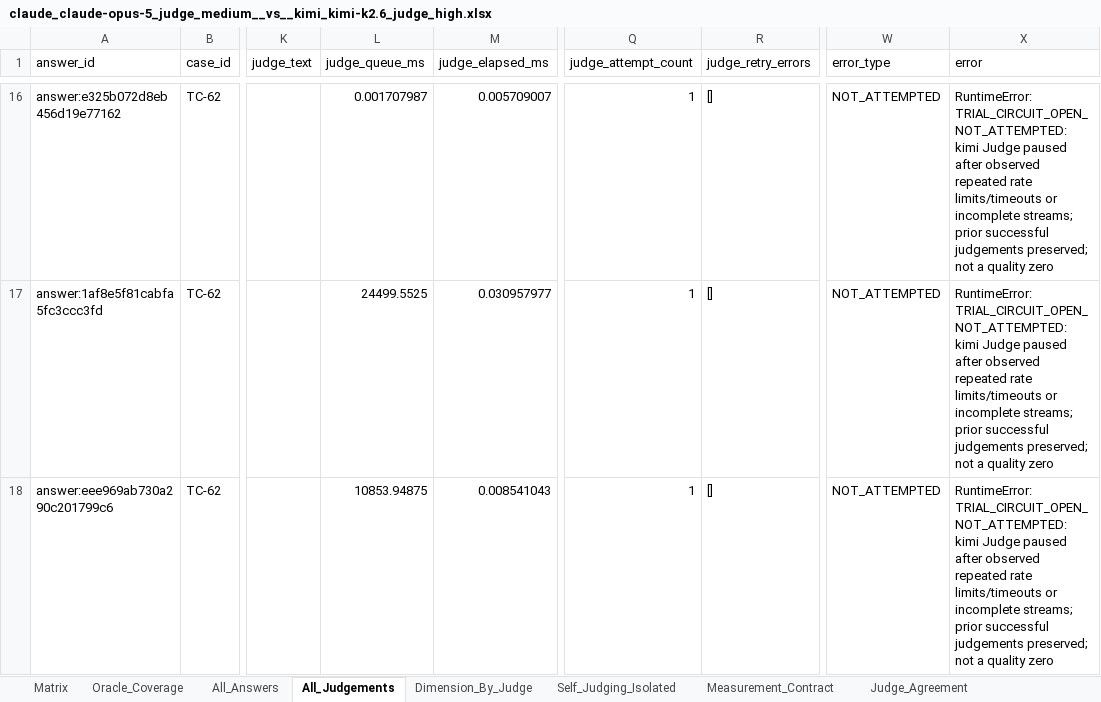
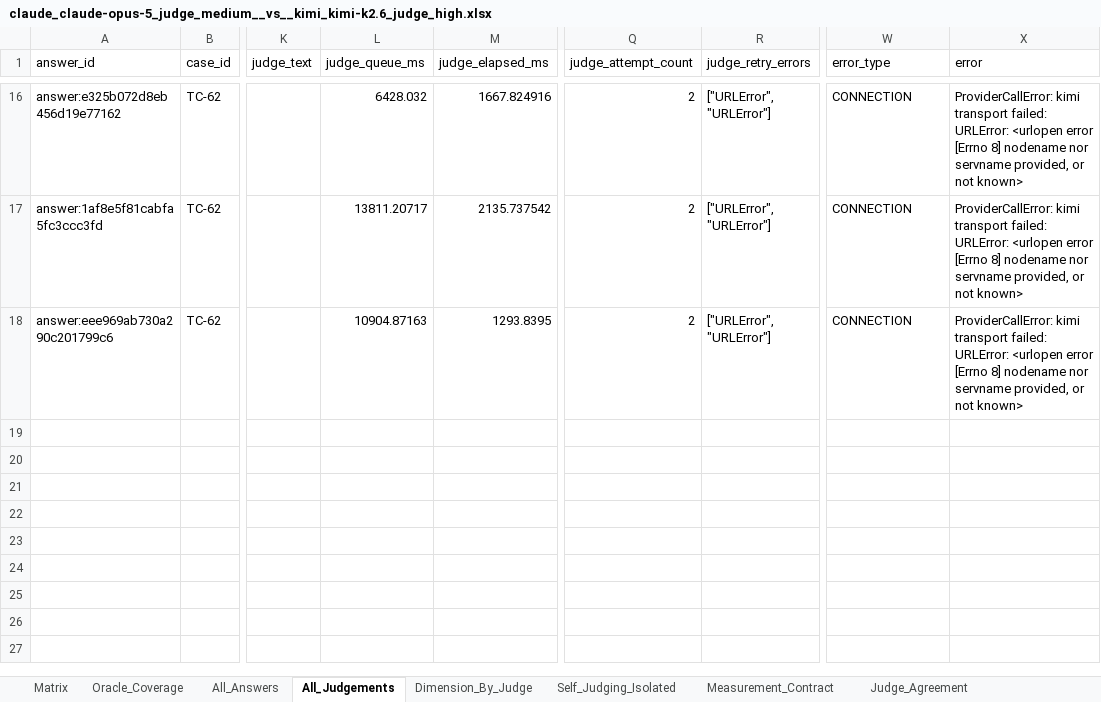
Before and after one commit to Kelvin-xing/Xiaoan-evaluation, an Excel workbook: evaluation_multimodels/runs/2026-09-21-minimal32-five-self-included/pairs/claude_claude-opus-5_judge_medium__vs__kimi_kimi-k2.6_judge_high.xlsx, sheet All_Judgements, drawn as a sheet; only a part is shown, gaps mark what is left out; values as stored, in another font and other column widths than the file's, no borders; the diff covers the shown part only; the diff names each change by its address in the sheet, - before the commit and + after, or states it on an @@ line.

```diff
--- a/evaluation_multimodels/runs/2026-09-21-minimal32-five-self-included/pairs/claude_claude-opus-5_judge_medium__vs__kimi_kimi-k2.6_judge_high.xlsx (sheet All_Judgements)
+++ b/evaluation_multimodels/runs/2026-09-21-minimal32-five-self-included/pairs/claude_claude-opus-5_judge_medium__vs__kimi_kimi-k2.6_judge_high.xlsx (sheet All_Judgements)
-L16 (judge_queue_ms): 0.001707987
+L16 (judge_queue_ms): 6428.032
-M16 (judge_elapsed_ms): 0.005709007
+M16 (judge_elapsed_ms): 1667.824916
-Q16:Q18 (judge_attempt_count): 1
+Q16:Q18 (judge_attempt_count): 2
-R16:R18 (judge_retry_errors): []
+R16:R18 (judge_retry_errors): ["URLError", "URLError"]
-W16:W18 (error_type): NOT_ATTEMPTED
+W16:W18 (error_type): CONNECTION
-X16:X18 (error): RuntimeError: TRIAL_CIRCUIT_OPEN_NOT_ATTEMPTED: kimi Judge paused after observed repeated rate limits/timeouts or incomplete streams; prior successful judgements preserved; not a quality zero
+X16:X18 (error): ProviderCallError: kimi transport failed: URLError: <urlopen error [Errno 8] nodename nor servname provided, or not known>
-L17 (judge_queue_ms): 24499.5525
+L17 (judge_queue_ms): 13811.20717
-M17 (judge_elapsed_ms): 0.030957977
+M17 (judge_elapsed_ms): 2135.737542
-L18 (judge_queue_ms): 10853.94875
+L18 (judge_queue_ms): 10904.87163
-M18 (judge_elapsed_ms): 0.008541043
+M18 (judge_elapsed_ms): 1293.8395
```
Also changed, not shown: 84 edited cells elsewhere in this sheet, evaluation_multimodels/runs/2026-09-21-minimal32-five-self-included/pairs/gpt_gpt-5.6-sol_judge_medium__vs__kimi_kimi-k2.6_judge_high.xlsx, evaluation_multimodels/runs/2026-09-21-minimal32-five-self-included/pairs/gpt_gpt-5.6-sol_judge_medium__vs__qwen_qwen3.8-max_judge_medium.xlsx, 29 other files.
